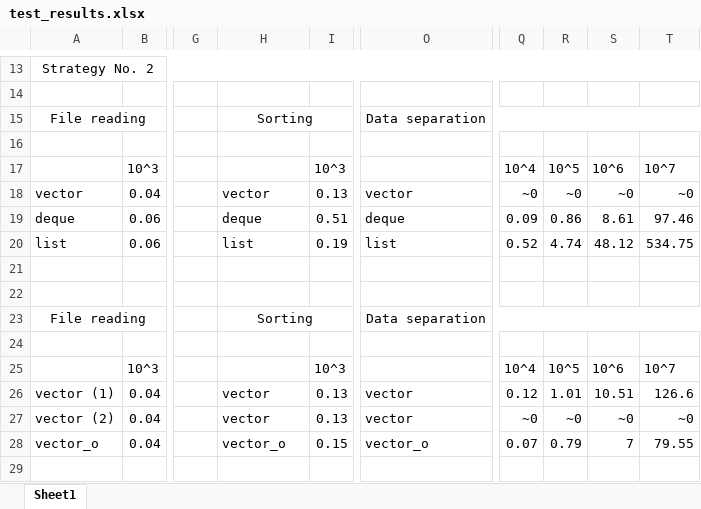
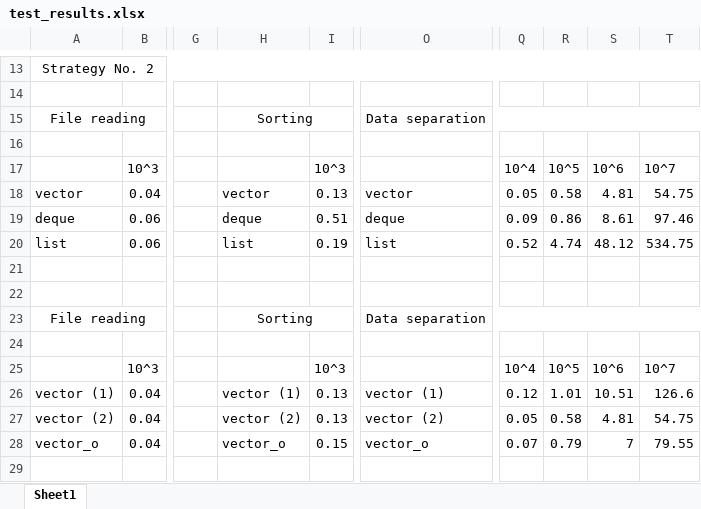
Before and after one commit to VKG147/vu-isi-student-results-new, an Excel workbook: test_results.xlsx, sheet Sheet1, drawn as a sheet; only a part is shown, gaps mark what is left out; values as stored, in another font and other column widths than the file's, no borders; the diff names each change by its address in the sheet, - before the commit and + after, or states it on an @@ line.

Commit message:
Fixed strat2 vector tests

```diff
--- a/test_results.xlsx (sheet Sheet1)
+++ b/test_results.xlsx (sheet Sheet1)
-Q18: ~0
+Q18: 0.05
-R18: ~0
+R18: 0.58
-S18: ~0
+S18: 4.81
-T18: ~0
+T18: 54.75
-H26: vector
+H26: vector (1)
-O26: vector
+O26: vector (1)
-H27: vector
+H27: vector (2)
-O27: vector
+O27: vector (2)
-Q27: ~0
+Q27: 0.05
-R27: ~0
+R27: 0.58
-S27: ~0
+S27: 4.81
-T27: ~0
+T27: 54.75
```
Also changed, not shown: 1 other file.
